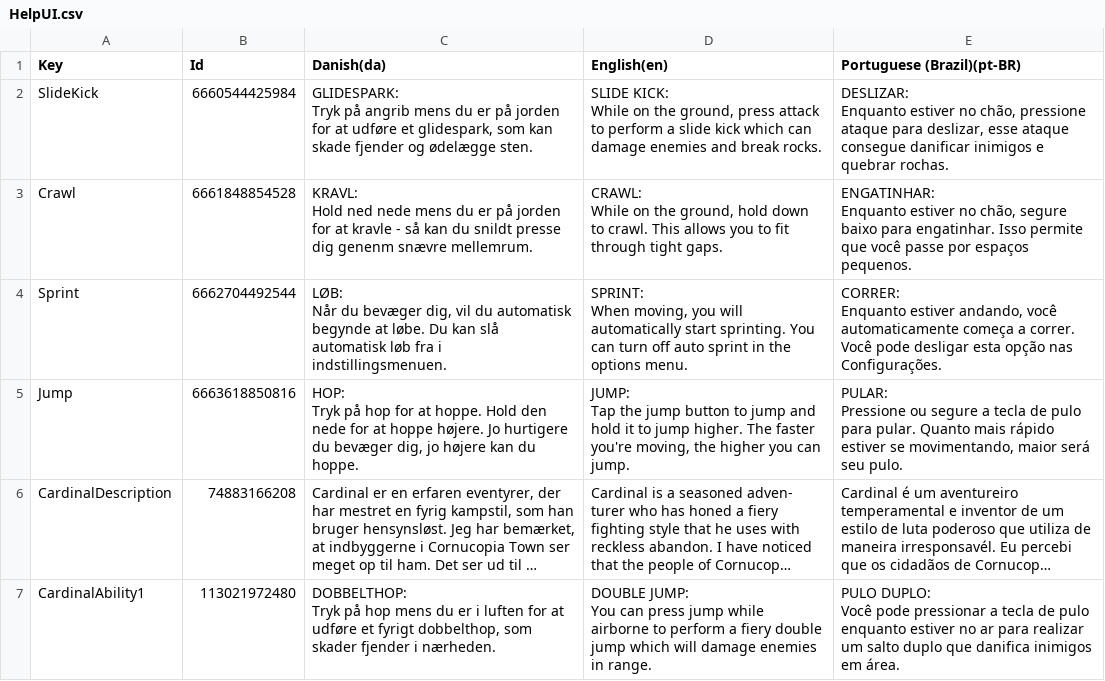
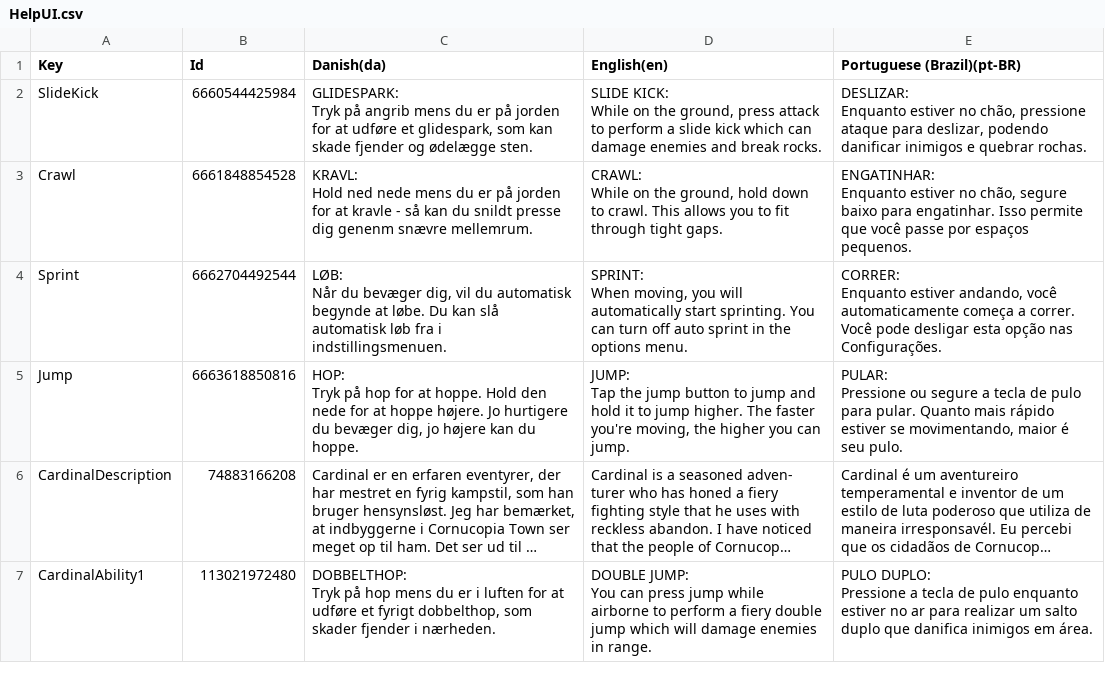
Before and after one commit to Pattrigue/Vibrant-Venture-Localization, a CSV file: csv/HelpUI.csv, drawn as a sheet; only a part is shown; long unchanged cells end in …; ↵ is a line break in a cell; the diff covers the shown part only; the diff names each change by its address in the sheet, - before the commit and + after, or states it on an @@ line.

Commit message:
Update HelpUI.csv

```diff
--- a/csv/HelpUI.csv
+++ b/csv/HelpUI.csv
-E2 (Portuguese (Brazil)(pt-BR)): …para deslizar, esse ataque consegue danificar inimigos…
+E2 (Portuguese (Brazil)(pt-BR)): …para deslizar, podendo danificar inimigos…
-E5 (Portuguese (Brazil)(pt-BR)): …movimentando, maior será seu pulo.
+E5 (Portuguese (Brazil)(pt-BR)): …movimentando, maior é seu pulo.
-E7 (Portuguese (Brazil)(pt-BR)): PULO DUPLO: ↵ Você pode pressionar a tecla…
+E7 (Portuguese (Brazil)(pt-BR)): PULO DUPLO: ↵ Pressione a tecla…
```
Also changed, not shown: 4 edited cells elsewhere in this file.
